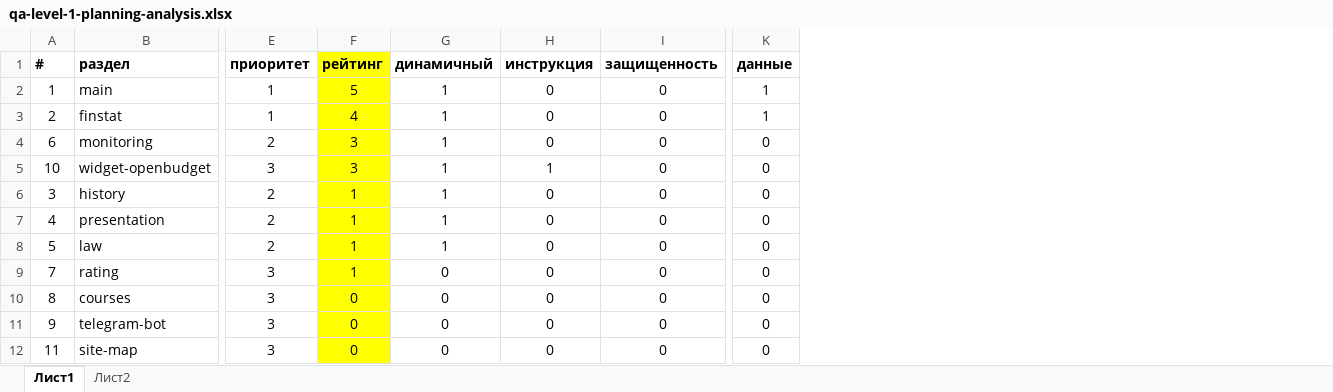
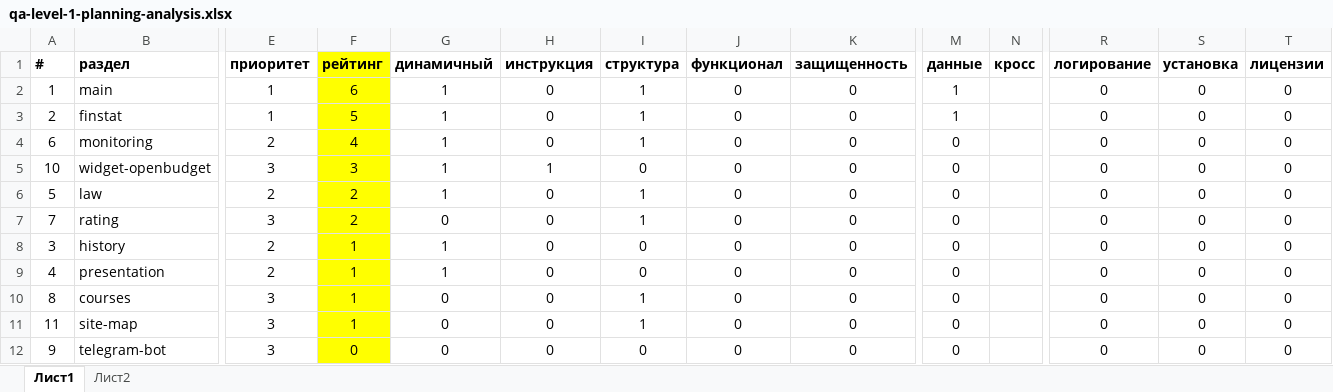
Before and after one commit to page404info/dictionary, an Excel workbook: documents/qa-level-1-planning-analysis.xlsx, sheet Лист1, drawn as a sheet; only a part is shown, gaps mark what is left out; values as stored, in another font and other column widths than the file's, no borders; conditional formats and table styles not drawn; removed rows and columns are numbered as before the commit, all else as after; rows hold the shown columns only; the diff names each change by its address in the sheet, - before the commit and + after, or states it on an @@ line.

Commit message:
feat: qa-level-1-planning-analysis.xlsx >> edit

```diff
--- a/documents/qa-level-1-planning-analysis.xlsx (sheet Лист1)
+++ b/documents/qa-level-1-planning-analysis.xlsx (sheet Лист1)
+column I (структура), rows 2-5: 1 | 1 | 1 | 0; rows 8-10: 0 | 0 | 1; row 12: 0
+column J (функционал), rows 2-5: all 0; rows 8-10: all 0; row 12: 0
+column N (кросс), empty
+column R (логирование), rows 2-5: all 0; rows 8-10: all 0; row 12: 0
+column S (установка), rows 2-5: all 0; rows 8-10: all 0; row 12: 0
+column T (лицензии), rows 2-5: all 0; rows 8-10: all 0; row 12: 0
-F2 (рейтинг): 5
+F2 (рейтинг): 6
-F3 (рейтинг): 4
+F3 (рейтинг): 5
-F4 (рейтинг): 3
+F4 (рейтинг): 4
+row 6: 5 | law | 2 | 2 | 1 | 0 | 1 | 0 | 0 | 0 |  | 0 | 0 | 0
+row 7: 7 | rating | 3 | 2 | 0 | 0 | 1 | 0 | 0 | 0 |  | 0 | 0 | 0
-row 8: 5 | law | 2 | 1 | 1 | 0 | 0 | 0
-row 9: 7 | rating | 3 | 1 | 0 | 0 | 0 | 0
-F10 (рейтинг): 0
+F10 (рейтинг): 1
+row 11: 11 | site-map | 3 | 1 | 0 | 0 | 1 | 0 | 0 | 0 |  | 0 | 0 | 0
-row 12: 11 | site-map | 3 | 0 | 0 | 0 | 0 | 0
```
Also changed, not shown: sheet Лист2.
